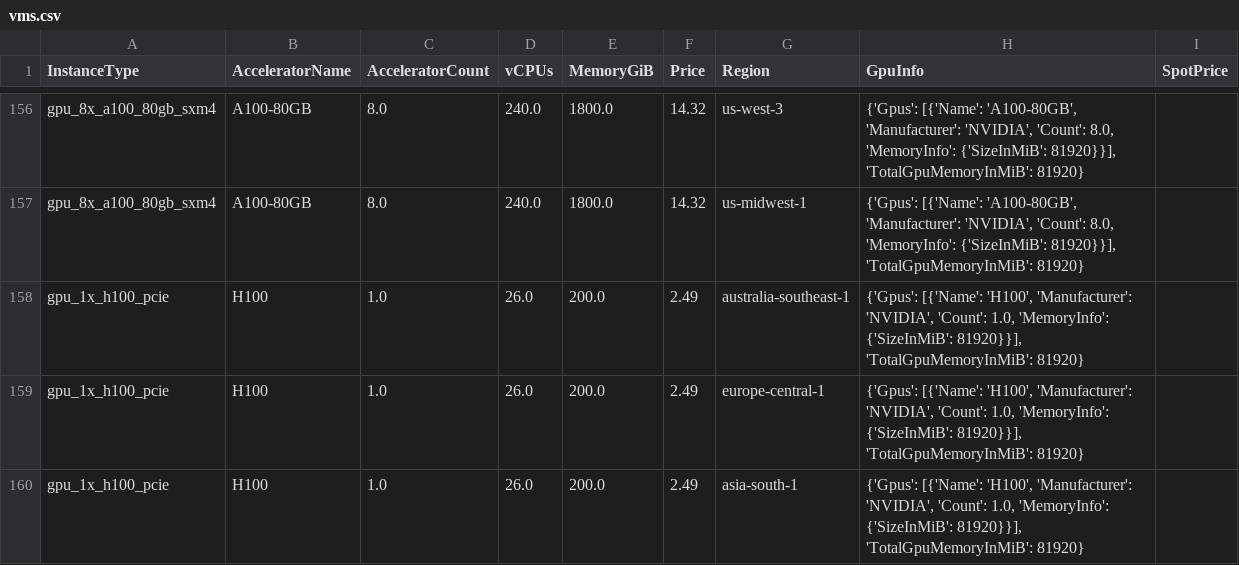
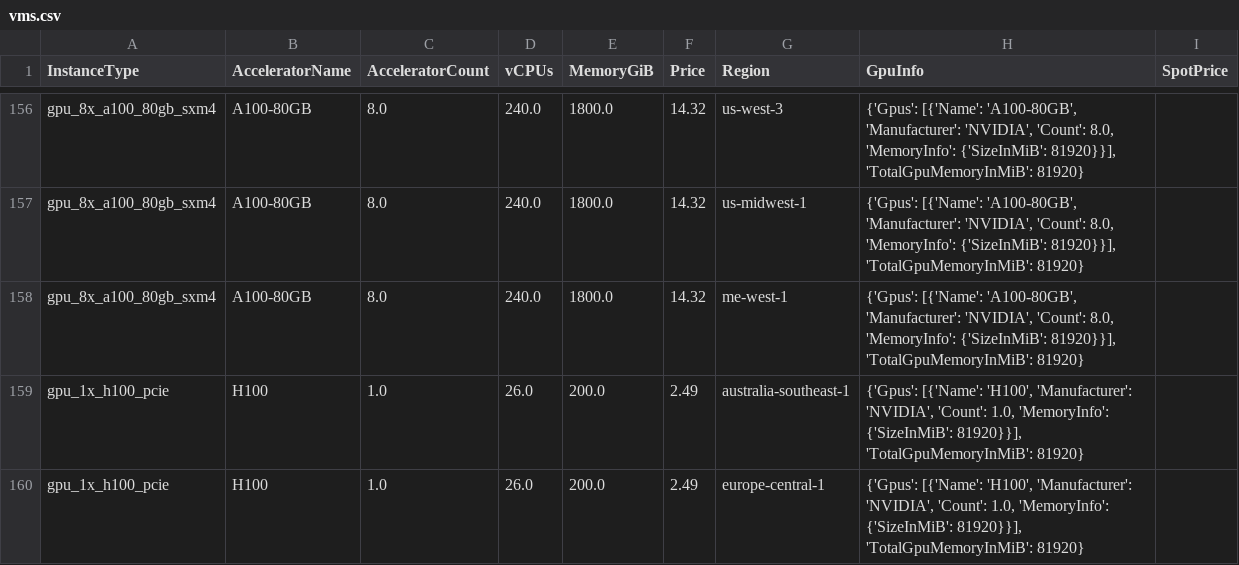
Before and after one commit to jasonkrone/skypilot-catalog, a CSV file: catalogs/v6/lambda/vms.csv, drawn as a sheet; only a part is shown, gaps mark what is left out; the shorter side is filled out with more unchanged rows.

Commit message:
add a100x8 me-west-1

```diff
--- a/catalogs/v6/lambda/vms.csv
+++ b/catalogs/v6/lambda/vms.csv
@@ -157,2 +157,3 @@ gpu_8x_a100_80gb_sxm4,A100-80GB,8.0,240.0,1800.0,14.32,us-west-3,"{'Gpus': [{'Na
 gpu_8x_a100_80gb_sxm4,A100-80GB,8.0,240.0,1800.0,14.32,us-midwest-1,"{'Gpus': [{'Name': 'A100-80GB', 'Manufacturer': 'NVIDIA', 'Count': 8.0, 'MemoryInfo': {'SizeInMiB': 81920}}], 'TotalGpuMemoryInMiB': 81920}",
+gpu_8x_a100_80gb_sxm4,A100-80GB,8.0,240.0,1800.0,14.32,me-west-1,"{'Gpus': [{'Name': 'A100-80GB', 'Manufacturer': 'NVIDIA', 'Count': 8.0, 'MemoryInfo': {'SizeInMiB': 81920}}], 'TotalGpuMemoryInMiB': 81920}",
 gpu_1x_h100_pcie,H100,1.0,26.0,200.0,2.49,australia-southeast-1,"{'Gpus': [{'Name': 'H100', 'Manufacturer': 'NVIDIA', 'Count': 1.0, 'MemoryInfo': {'SizeInMiB': 81920}}], 'TotalGpuMemoryInMiB': 81920}",
```
